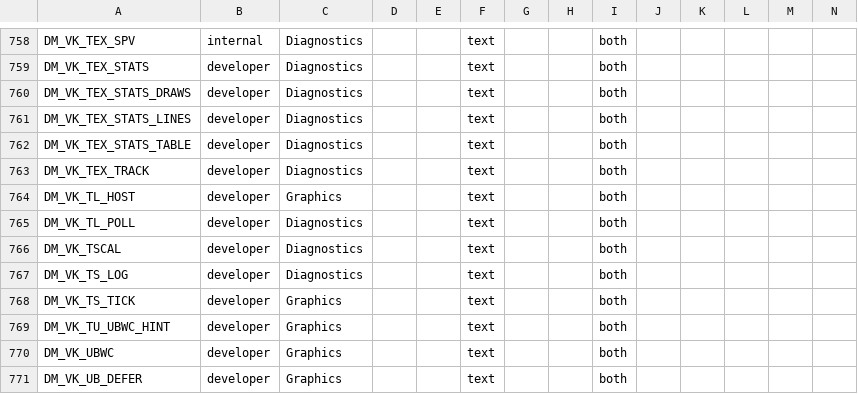
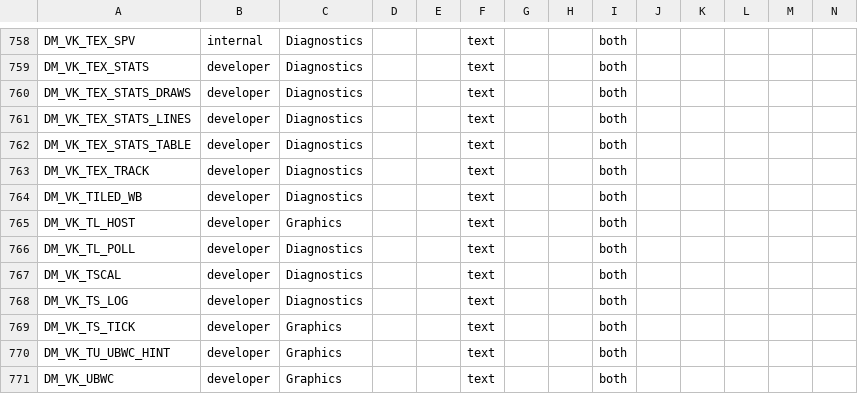
Before and after one commit to hridss/BananaNative, a TSV file: docs/advanced_settings.tsv, drawn as a sheet; only a part is shown, gaps mark what is left out; the shorter side is filled out with more unchanged rows; rows hold the shown columns only; the diff names each change by its address in the sheet, - before the commit and + after, or states it on an @@ line.

```diff
--- a/docs/advanced_settings.tsv
+++ b/docs/advanced_settings.tsv
+row 764: DM_VK_TILED_WB | developer | Diagnostics |  |  | text |  |  | both
```
Also changed, not shown: docs/env_switches.tsv, 7 other files.
